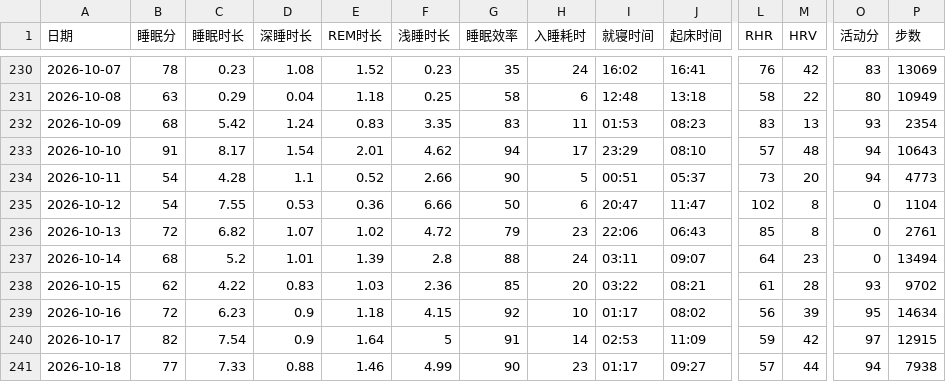
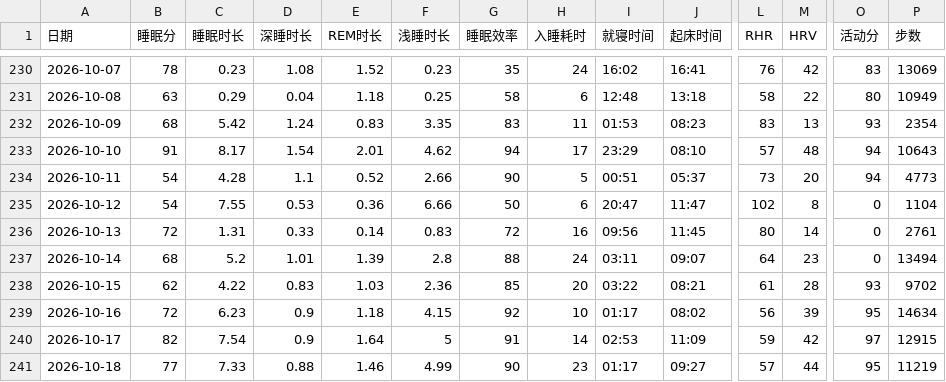
Before and after one commit to bruceR699/health-data, a CSV file: data.csv, drawn as a sheet; only a part is shown, gaps mark what is left out; the diff names each change by its address in the sheet, - before the commit and + after, or states it on an @@ line.

Commit message:
更新 data.csv

```diff
--- a/data.csv
+++ b/data.csv
-C236 (睡眠时长): 6.82
+C236 (睡眠时长): 1.31
-D236 (深睡时长): 1.07
+D236 (深睡时长): 0.33
-E236 (REM时长): 1.02
+E236 (REM时长): 0.14
-F236 (浅睡时长): 4.72
+F236 (浅睡时长): 0.83
-G236 (睡眠效率): 79
+G236 (睡眠效率): 72
-H236 (入睡耗时): 23
+H236 (入睡耗时): 16
-I236 (就寝时间): 22:06
+I236 (就寝时间): 09:56
-J236 (起床时间): 06:43
+J236 (起床时间): 11:45
-L236 (RHR): 85
+L236 (RHR): 80
-M236 (HRV): 8
+M236 (HRV): 14
-O241 (活动分): 94
+O241 (活动分): 95
-P241 (步数): 7938
+P241 (步数): 11219
```
